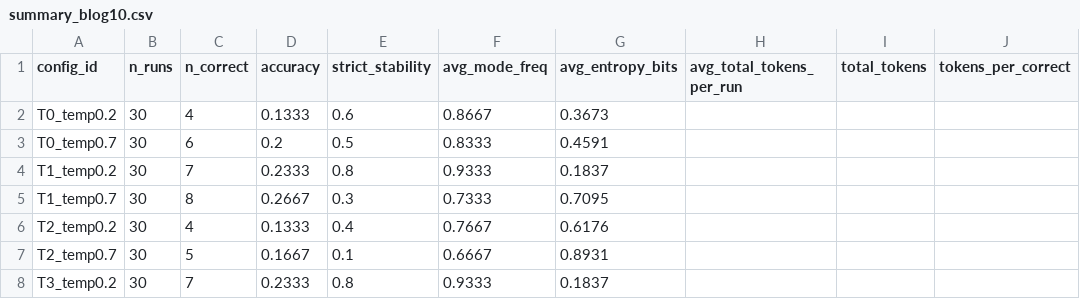
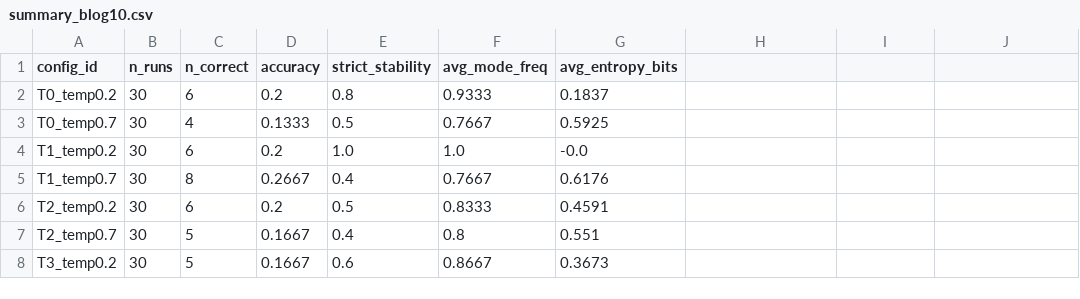
Before and after one commit to CynthiaaaaaaJin/Stat496, a CSV file: outputs/summary_blog10.csv, drawn as a sheet; only a part is shown; the diff covers the shown part only.

```diff
--- a/outputs/summary_blog10.csv
+++ b/outputs/summary_blog10.csv
@@ -1,8 +1,8 @@
-config_id,n_runs,n_correct,accuracy,strict_stability,avg_mode_freq,avg_entropy_bits,avg_total_tokens_per_run,total_tokens,tokens_per_correct
-T0_temp0.2,30,4,0.1333,0.6,0.8667,0.3673,,,
-T0_temp0.7,30,6,0.2,0.5,0.8333,0.4591,,,
-T1_temp0.2,30,7,0.2333,0.8,0.9333,0.1837,,,
-T1_temp0.7,30,8,0.2667,0.3,0.7333,0.7095,,,
-T2_temp0.2,30,4,0.1333,0.4,0.7667,0.6176,,,
-T2_temp0.7,30,5,0.1667,0.1,0.6667,0.8931,,,
-T3_temp0.2,30,7,0.2333,0.8,0.9333,0.1837,,,
+config_id,n_runs,n_correct,accuracy,strict_stability,avg_mode_freq,avg_entropy_bits
+T0_temp0.2,30,6,0.2,0.8,0.9333,0.1837
+T0_temp0.7,30,4,0.1333,0.5,0.7667,0.5925
+T1_temp0.2,30,6,0.2,1.0,1.0,-0.0
+T1_temp0.7,30,8,0.2667,0.4,0.7667,0.6176
+T2_temp0.2,30,6,0.2,0.5,0.8333,0.4591
+T2_temp0.7,30,5,0.1667,0.4,0.8,0.551
+T3_temp0.2,30,5,0.1667,0.6,0.8667,0.3673
```
Also changed, not shown: 21 edited cells elsewhere in this file, outputs/per_question_blog10.csv, 4 other files.
